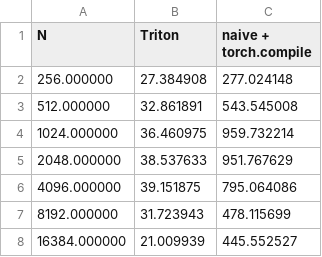
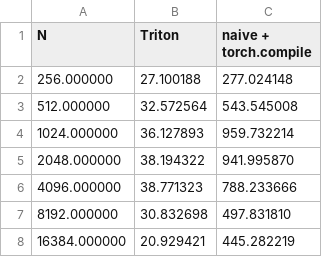
Before and after one commit to evintunador/nGPT-MoScales, a CSV file: kernels/benchmarks/resid_bwd_fp16.csv, drawn as a sheet.

```diff
--- a/kernels/benchmarks/resid_bwd_fp16.csv
+++ b/kernels/benchmarks/resid_bwd_fp16.csv
@@ -1,8 +1,8 @@
 N,Triton,naive + torch.compile
-256.000000,27.384908,277.024148
-512.000000,32.861891,543.545008
-1024.000000,36.460975,959.732214
-2048.000000,38.537633,951.767629
-4096.000000,39.151875,795.064086
-8192.000000,31.723943,478.115699
-16384.000000,21.009939,445.552527
+256.000000,27.100188,277.024148
+512.000000,32.572564,543.545008
+1024.000000,36.127893,959.732214
+2048.000000,38.194322,941.995870
+4096.000000,38.771323,788.233666
+8192.000000,30.832698,497.831810
+16384.000000,20.929421,445.282219
```
Also changed, not shown: kernels/benchmarks/resid_bwd_fp32.csv, kernels/benchmarks/resid_fwd_fp16.csv, 6 other files.
